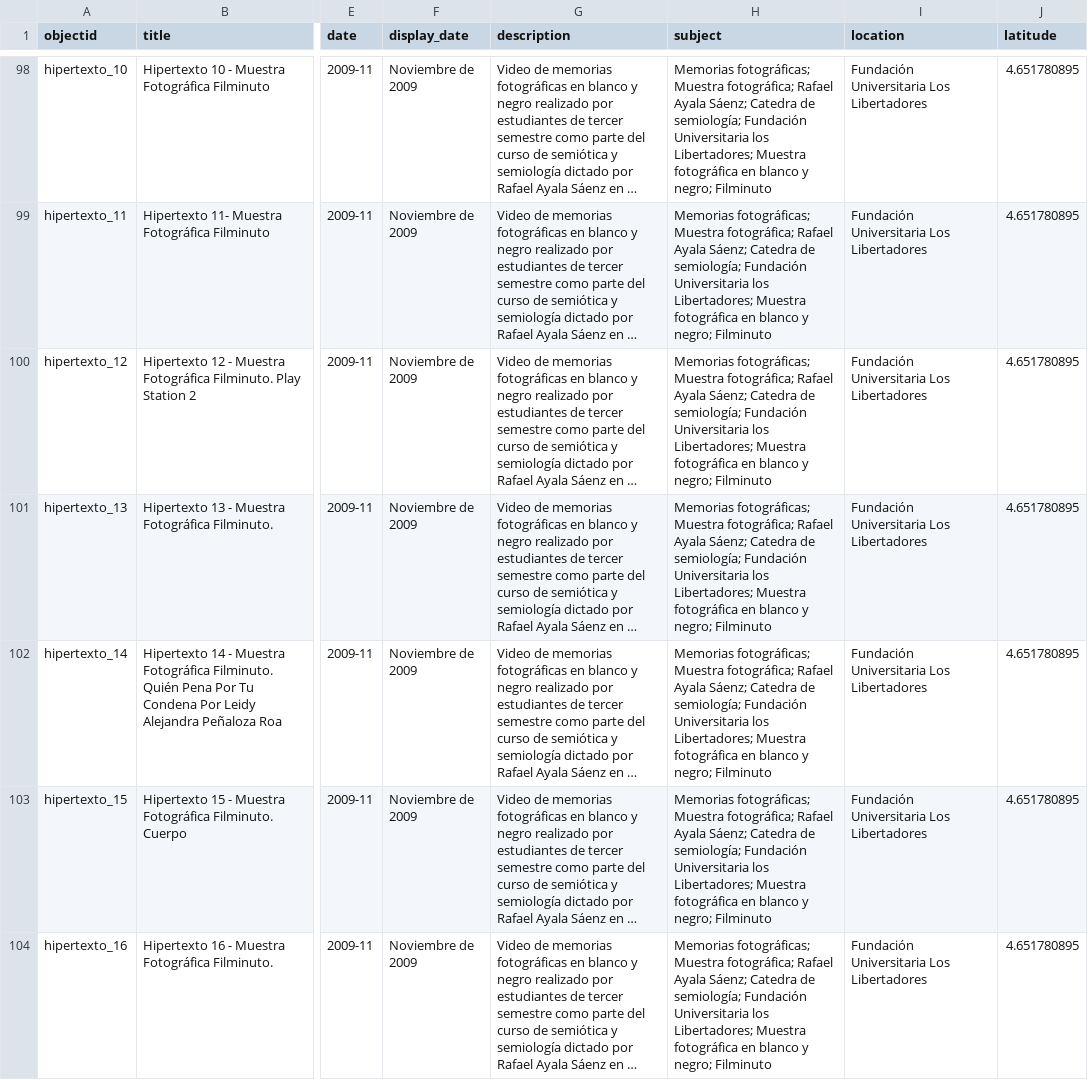
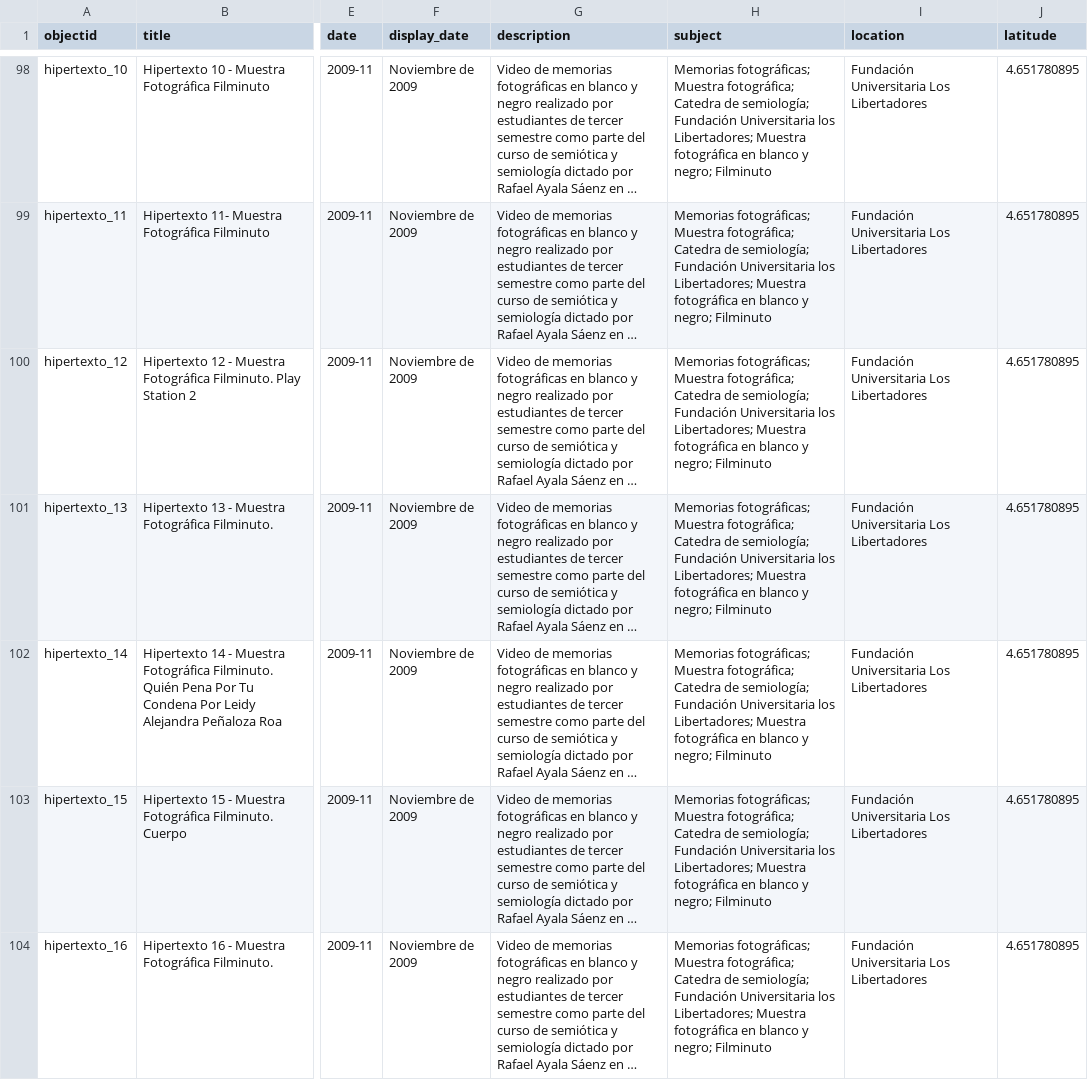
Before and after one commit to saracolh/rock_colombiano, a CSV file: _data/metadataml_a5.csv, drawn as a sheet; only a part is shown, gaps mark what is left out; long unchanged cells end in …; the diff covers the shown part only; the diff names each change by its address in the sheet, - before the commit and + after, or states it on an @@ line.

Commit message:
a5a

```diff
--- a/_data/metadataml_a5.csv
+++ b/_data/metadataml_a5.csv
-H98:H104 (subject): …Muestra fotográfica; Rafael Ayala Sáenz; Catedra de…
+H98:H104 (subject): …Muestra fotográfica; Catedra de…
```
Also changed, not shown: 111 edited cells elsewhere in this file.
